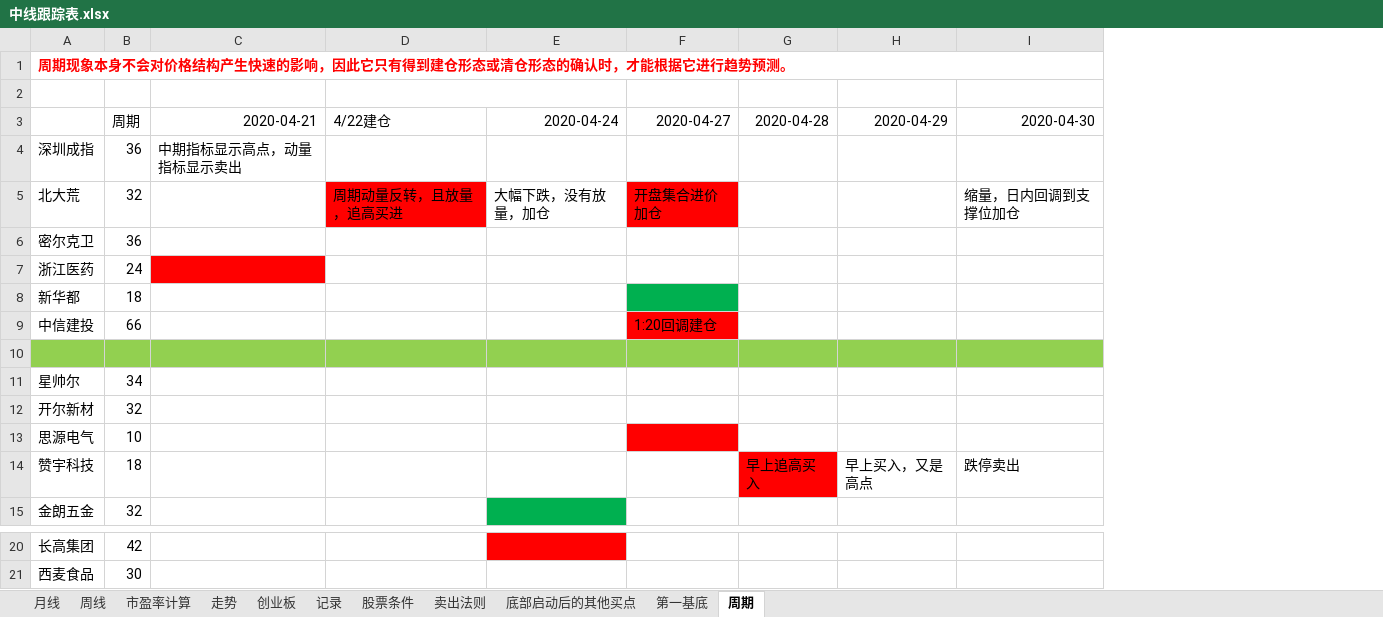
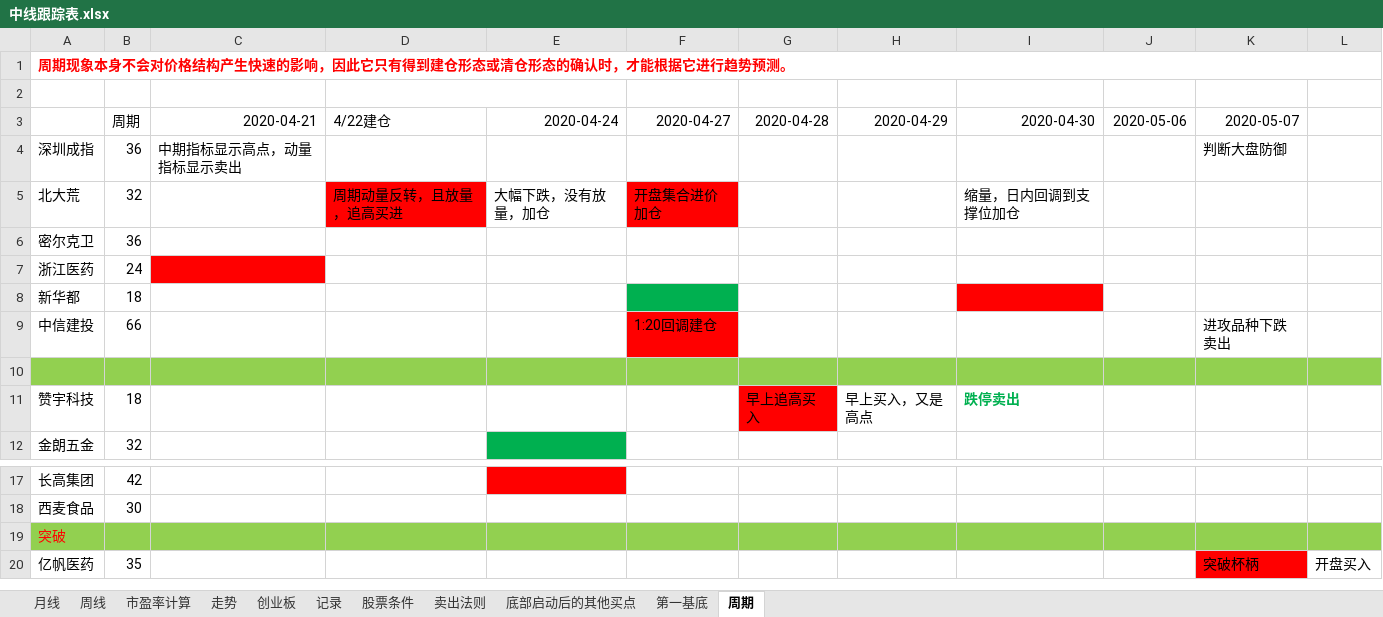
Before and after one commit to webIcome/k-line, an Excel workbook: 中线跟踪表.xlsx, sheet 周期, drawn as a sheet; only a part is shown, gaps mark what is left out; values as stored, in another font and other column widths than the file's, no borders; removed rows and columns are numbered as before the commit, all else as after; the diff names each change by its address in the sheet, - before the commit and + after, or states it on an @@ line.

Commit message:
走势

```diff
--- a/中线跟踪表.xlsx (sheet 周期)
+++ b/中线跟踪表.xlsx (sheet 周期)
+column J (2020-05-06), empty
+column K (2020-05-07), rows 4-9: 判断大盘防御 |  |  |  |  | 进攻品种下跌卖出
+column L, empty
-I8 fill: none
+I8 fill: #FF0000
-row 11: 星帅尔 | 34
-row 12: 开尔新材 | 32
-row 13: 思源电气 | 10
@@ I11 bold: off → on, text colour: black → #00B050 @@
+row 19: 突破
+row 20: 亿帆医药 | 35 |  |  |  |  |  |  |  |  | 突破杯柄 | 开盘买入
```
Also changed, not shown: sheet 走势, sheet 创业板, sheet 记录, charts or pictures.
